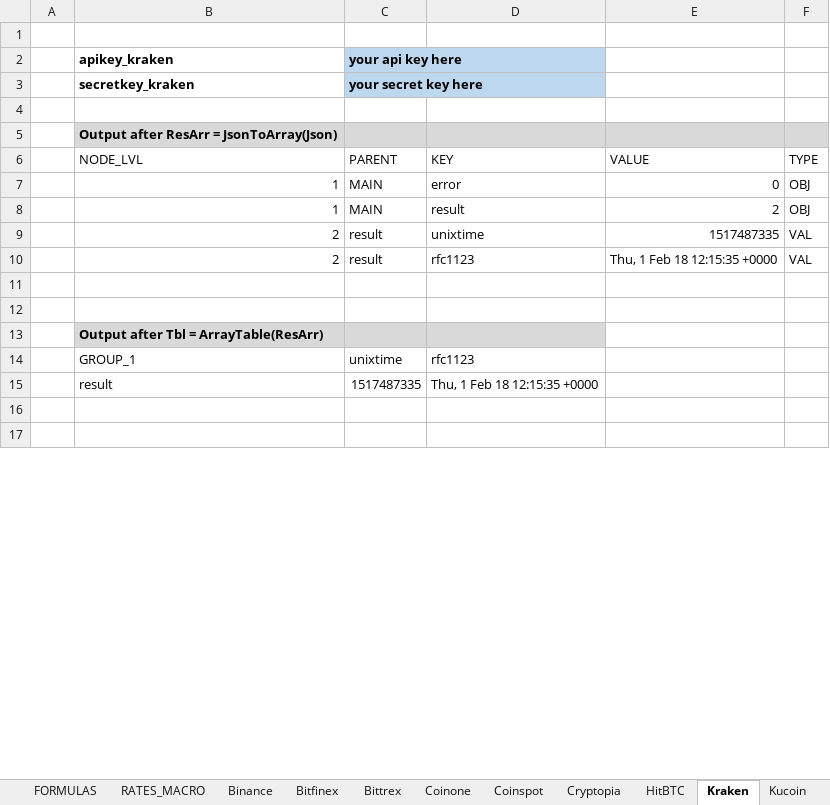
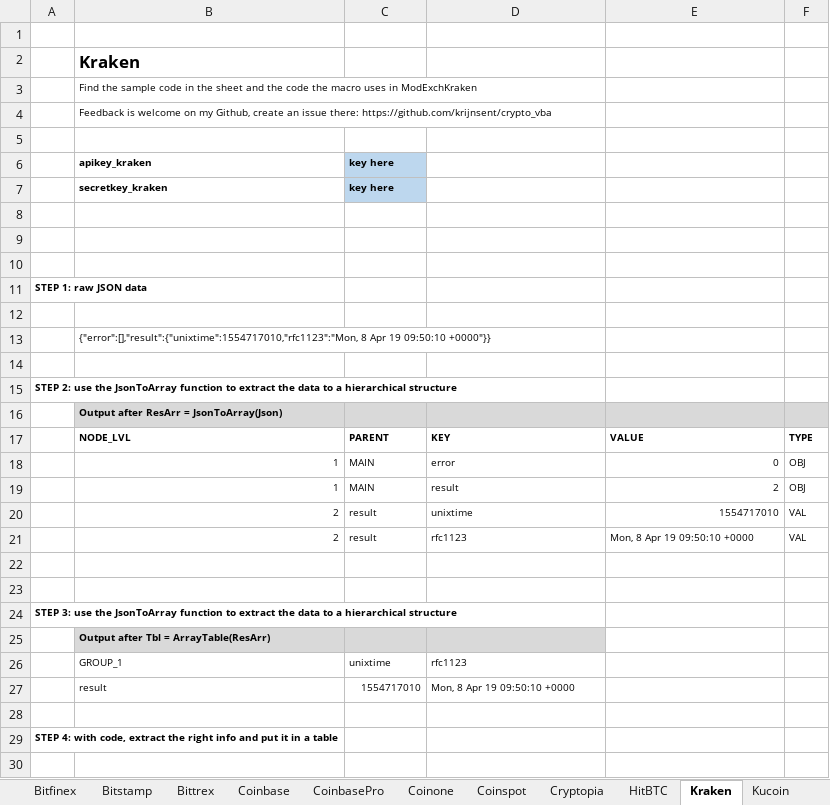
Before and after one commit to krijnsent/crypto_vba, an Excel workbook: crypto_vba_example.xlsm, sheet Kraken, drawn as a sheet; only a part is shown; values as stored, in another font and other column widths than the file's, no borders; table styles not drawn; removed rows and columns are numbered as before the commit, all else as after; the diff covers the shown part only; the diff names each change by its address in the sheet, - before the commit and + after, or states it on an @@ line.

Commit message:
Massive update to examples file, included examples for all exchanges. Integrated a minimal caching feature for functions.

```diff
--- a/crypto_vba_example.xlsm (sheet Kraken)
+++ b/crypto_vba_example.xlsm (sheet Kraken)
+sheet tab: Bitstamp
+sheet tab: Coinbase
+sheet tab: CoinbasePro
-row 2:  | apikey_kraken | your api key here
-row 3:  | secretkey_kraken | your secret key here
+row 2:  | Kraken
+row 3:  | Find the sample code in the sheet and the code the macro uses in ModExchKraken
+row 4:  | Feedback is welcome on my Github, create an issue there: https://github.com/krijnsent/crypto_vba
+row 6:  | apikey_kraken | key here
+row 7:  | secretkey_kraken | key here
+row 8: (empty)
+row 9: (empty)
+row 10: (empty)
+row 11: STEP 1: raw JSON data
+row 12: (empty)
+row 13:  | {"error":[],"result":{"unixtime":1554717010,"rfc1123":"Mon, 8 Apr 19 09:50:10 +0000"}}
+row 14: (empty)
+row 15: STEP 2: use the JsonToArray function to extract the data to a hierarchical structure
@@ B16 text size: smaller @@
@@ B17:F21 text size: smaller @@
-B17:F17 bold: off
+B17:F17 bold: on
-E20: 1517487335
+E20: 1554717010
-E21: Thu, 1 Feb 18 12:15:35 +0000
+E21: Mon, 8 Apr 19 09:50:10 +0000
+row 24: STEP 3: use the JsonToArray function to extract the data to a hierarchical structure
@@ B25 text size: smaller @@
@@ B26:D26 text size: smaller @@
-row 15:  | result | 1517487335 | Thu, 1 Feb 18 12:15:35 +0000
+row 27:  | result | 1554717010 | Mon, 8 Apr 19 09:50:10 +0000
+row 29: STEP 4: with code, extract the right info and put it in a table
```
Also changed, not shown: 5 added rows, 2 removed rows, 3 edited cells and cell formats elsewhere in this sheet, sheet HitBTC, sheet Binance, sheet Poloniex, sheet Coinspot, sheet Coinone, sheet Bittrex, 5 more sheets, charts or pictures, 2 other files.
